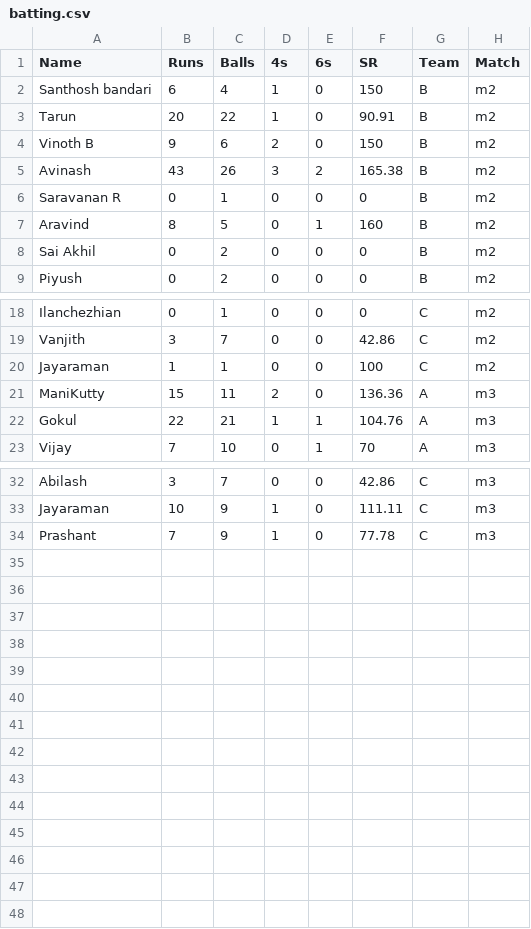
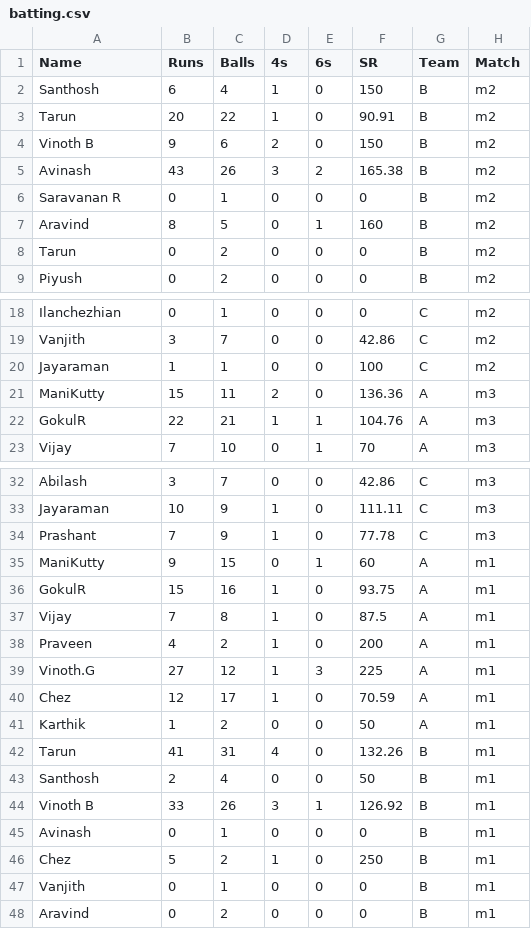
Before and after one commit to 6gvinoth/sportsdash, a CSV file: sportsdash/db_Data/cricket_dash_Data/batting.csv, drawn as a sheet; only a part is shown, gaps mark what is left out.

Commit message:
Added cricket dashboard

```diff
--- a/sportsdash/db_Data/cricket_dash_Data/batting.csv
+++ b/sportsdash/db_Data/cricket_dash_Data/batting.csv
@@ -1,3 +1,3 @@
 Name,Runs,Balls,4s,6s,SR,Team,Match
-Santhosh bandari,6,4,1,0,150,B,m2
+Santhosh,6,4,1,0,150,B,m2
 Tarun,20,22,1,0,90.91,B,m2
@@ -7,3 +7,3 @@ Saravanan R,0,1,0,0,0,B,m2
 Aravind,8,5,0,1,160,B,m2
-Sai Akhil,0,2,0,0,0,B,m2
+Tarun,0,2,0,0,0,B,m2
 Piyush,0,2,0,0,0,B,m2
@@ -21,3 +21,3 @@ Jayaraman,1,1,0,0,100,C,m2
 ManiKutty,15,11,2,0,136.36,A,m3
-Gokul,22,21,1,1,104.76,A,m3
+GokulR,22,21,1,1,104.76,A,m3
 Vijay,7,10,0,1,70,A,m3
@@ -34 +34,15 @@ Jayaraman,10,9,1,0,111.11,C,m3
 Prashant,7,9,1,0,77.78,C,m3
+ManiKutty,9,15,0,1,60,A,m1
+GokulR,15,16,1,0,93.75,A,m1
+Vijay,7,8,1,0,87.5,A,m1
+Praveen,4,2,1,0,200,A,m1
+Vinoth.G,27,12,1,3,225,A,m1
+Chez,12,17,1,0,70.59,A,m1
+Karthik,1,2,0,0,50,A,m1
+Tarun,41,31,4,0,132.26,B,m1
+Santhosh,2,4,0,0,50,B,m1
+Vinoth B,33,26,3,1,126.92,B,m1
+Avinash,0,1,0,0,0,B,m1
+Chez,5,2,1,0,250,B,m1
+Vanjith,0,1,0,0,0,B,m1
+Aravind,0,2,0,0,0,B,m1
```
Also changed, not shown: sportsdash/db_Data/cricket_dash_Data/bowling.csv, 8 other files.
